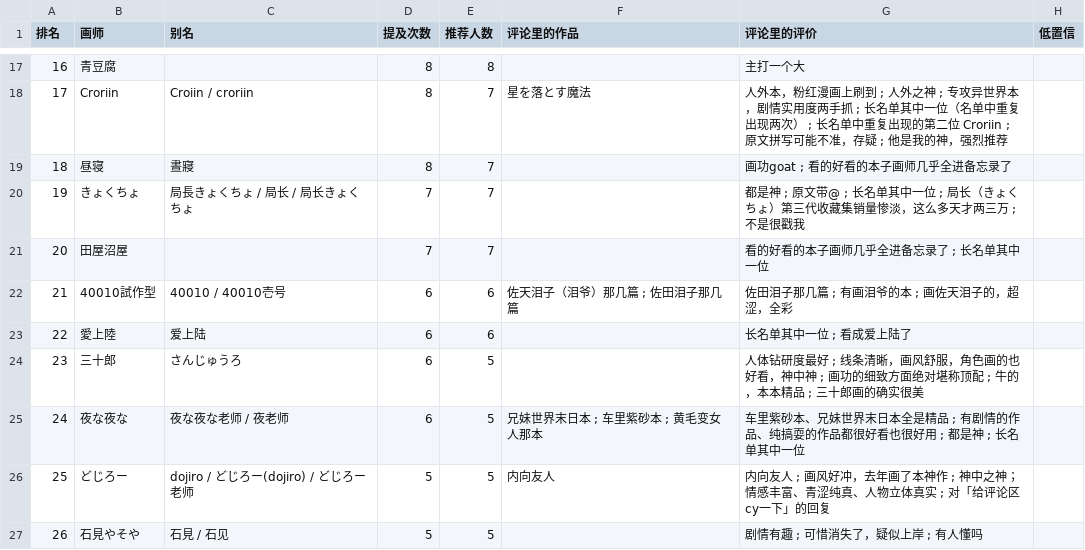
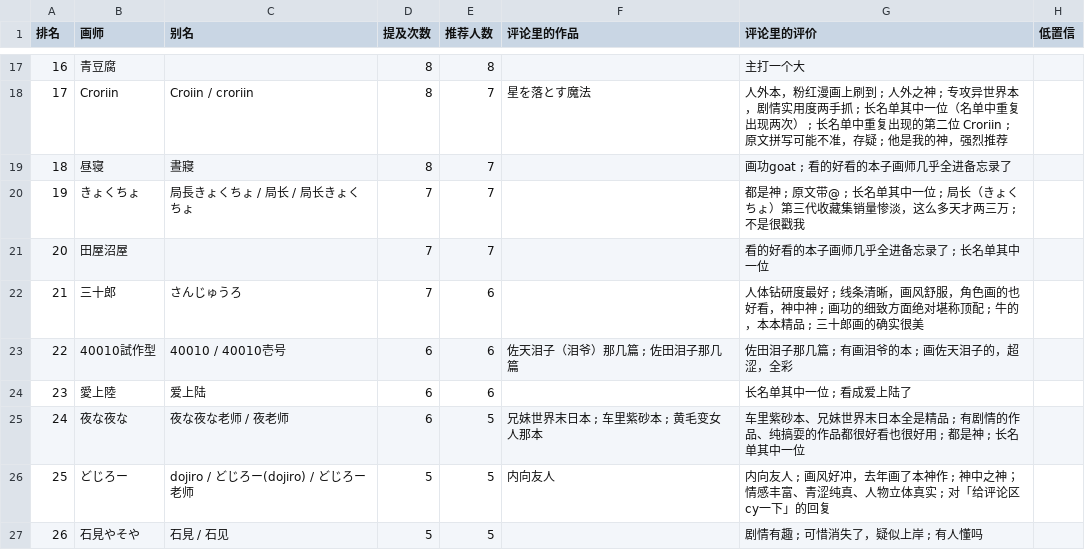
Before and after one commit to me1dlinger/bili-painter-recs, a CSV file: 画师推荐榜.csv, drawn as a sheet; only a part is shown, gaps mark what is left out; removed rows and columns are numbered as before the commit, all else as after; the diff names each change by its address in the sheet, - before the commit and + after, or states it on an @@ line.

Commit message:
data: 更新评论区画师数据 2026-11-03 14:01

```diff
--- a/画师推荐榜.csv
+++ b/画师推荐榜.csv
+row 22: 21 | 三十郎 | さんじゅうろ | 7 | 6 |  | 人体钻研度最好 ; 线条清晰，画风舒服，角色画的也好看，神中神 ; 画功的细致方面绝对堪称顶配 ; 牛的，本本精品 ; 三十郎画的确实很美
@@ column A (排名) renumbered between rows 23 and 24 @@
-row 24: 23 | 三十郎 | さんじゅうろ | 6 | 5 |  | 人体钻研度最好 ; 线条清晰，画风舒服，角色画的也好看，神中神 ; 画功的细致方面绝对堪称顶配 ; 牛的，本本精品 ; 三十郎画的确实很美
```
Also changed, not shown: 8 other files.
